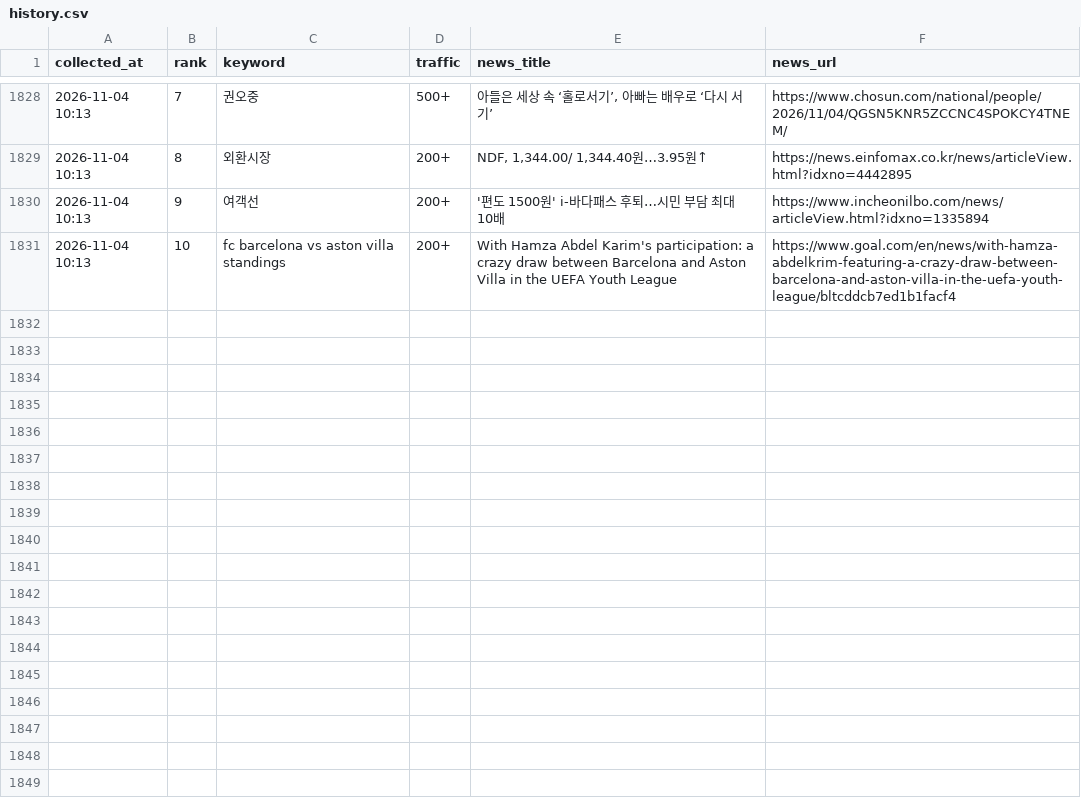
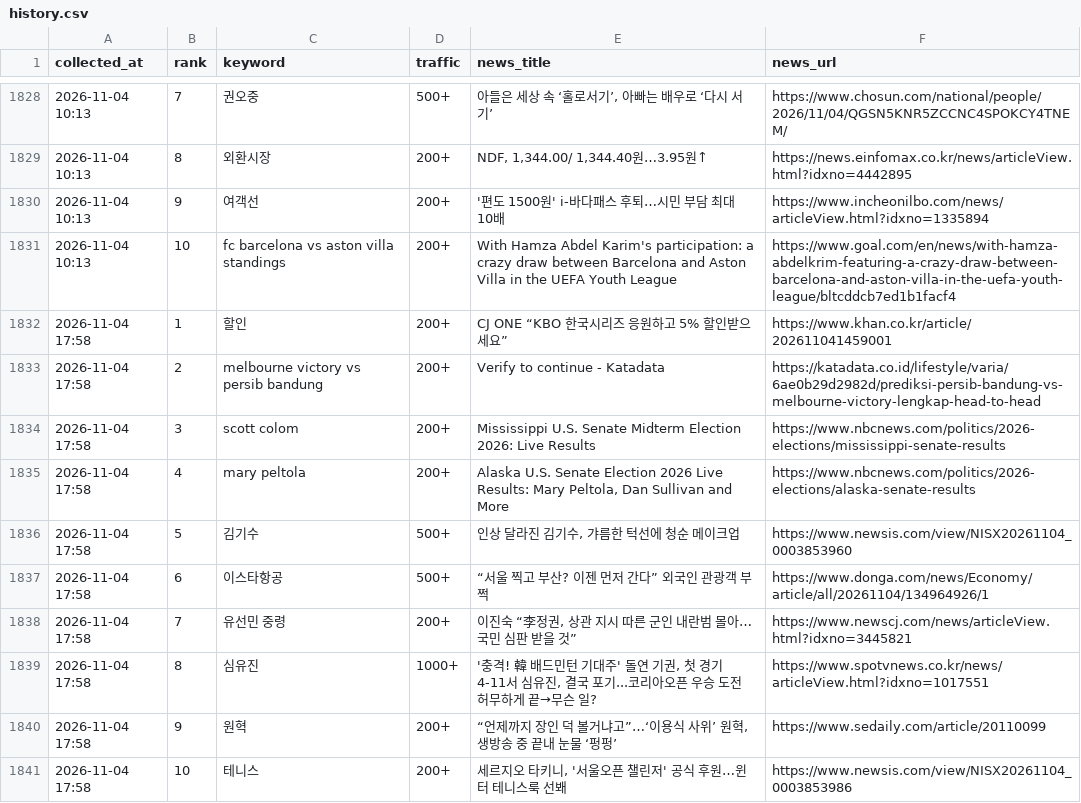
Before and after one commit to sulllll/claude_cloud, a CSV file: site/data/history.csv, drawn as a sheet; only a part is shown, gaps mark what is left out; the diff names each change by its address in the sheet, - before the commit and + after, or states it on an @@ line.

```diff
--- a/site/data/history.csv
+++ b/site/data/history.csv
+row 1832: 2026-11-04 17:58 | 1 | 할인 | 200+ | CJ ONE “KBO 한국시리즈 응원하고 5% 할인받으세요” | https://www.khan.co.kr/article/202611041459001
+row 1833: 2026-11-04 17:58 | 2 | melbourne victory vs persib bandung | 200+ | Verify to continue - Katadata | https://katadata.co.id/lifestyle/varia/6ae0b29d2982d/prediksi-persib-bandung-vs-melbourne-victory-lengkap-head-to-head
+row 1834: 2026-11-04 17:58 | 3 | scott colom | 200+ | Mississippi U.S. Senate Midterm Election 2026: Live Results | https://www.nbcnews.com/politics/2026-elections/mississippi-senate-results
+row 1835: 2026-11-04 17:58 | 4 | mary peltola | 200+ | Alaska U.S. Senate Election 2026 Live Results: Mary Peltola, Dan Sullivan and More | https://www.nbcnews.com/politics/2026-elections/alaska-senate-results
+row 1836: 2026-11-04 17:58 | 5 | 김기수 | 500+ | 인상 달라진 김기수, 갸름한 턱선에 청순 메이크업 | https://www.newsis.com/view/NISX20261104_0003853960
+row 1837: 2026-11-04 17:58 | 6 | 이스타항공 | 500+ | “서울 찍고 부산? 이젠 먼저 간다” 외국인 관광객 부쩍 | https://www.donga.com/news/Economy/article/all/20261104/134964926/1
+row 1838: 2026-11-04 17:58 | 7 | 유선민 중령 | 200+ | 이진숙 “李정권, 상관 지시 따른 군인 내란범 몰아… 국민 심판 받을 것” | https://www.newscj.com/news/articleView.html?idxno=3445821
+row 1839: 2026-11-04 17:58 | 8 | 심유진 | 1000+ | '충격! 韓 배드민턴 기대주' 돌연 기권, 첫 경기 4-11서 심유진, 결국 포기...코리아오픈 우승 도전 허무하게 끝→무슨 일? | https://www.spotvnews.co.kr/news/articleView.html?idxno=1017551
+row 1840: 2026-11-04 17:58 | 9 | 원혁 | 200+ | “언제까지 장인 덕 볼거냐고”…‘이용식 사위’ 원혁, 생방송 중 끝내 눈물 ‘펑펑’ | https://www.sedaily.com/article/20110099
+row 1841: 2026-11-04 17:58 | 10 | 테니스 | 200+ | 세르지오 타키니, '서울오픈 챌린저' 공식 후원…윈터 테니스룩 선봬 | https://www.newsis.com/view/NISX20261104_0003853986
```
Also changed, not shown: 2 other files.
